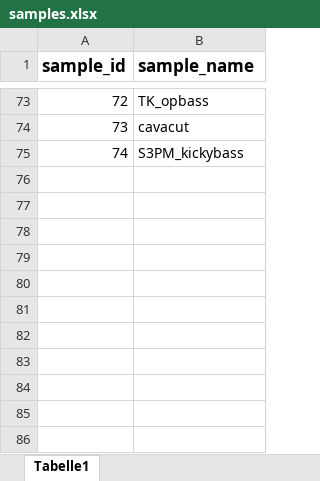
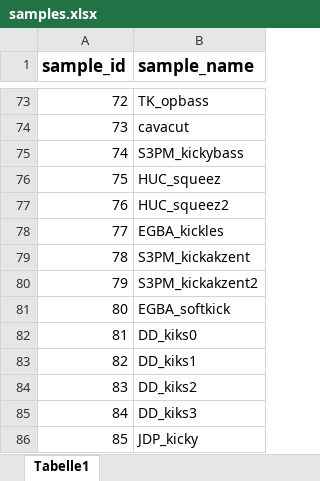
Before and after one commit to Jakki12/RSP, an Excel workbook: samples.xlsx, sheet Tabelle1, drawn as a sheet; only a part is shown, gaps mark what is left out; values as stored, in another font and other column widths than the file's, no borders; the diff names each change by its address in the sheet, - before the commit and + after, or states it on an @@ line.

Commit message:
added new samples and conflicts

```diff
--- a/samples.xlsx (sheet Tabelle1)
+++ b/samples.xlsx (sheet Tabelle1)
+row 76: 75 | HUC_squeez
+row 77: 76 | HUC_squeez2
+row 78: 77 | EGBA_kickles
+row 79: 78 | S3PM_kickakzent
+row 80: 79 | S3PM_kickakzent2
+row 81: 80 | EGBA_softkick
+row 82: 81 | DD_kiks0
+row 83: 82 | DD_kiks1
+row 84: 83 | DD_kiks2
+row 85: 84 | DD_kiks3
+row 86: 85 | JDP_kicky
```
Also changed, not shown: conflicts.xlsx.
